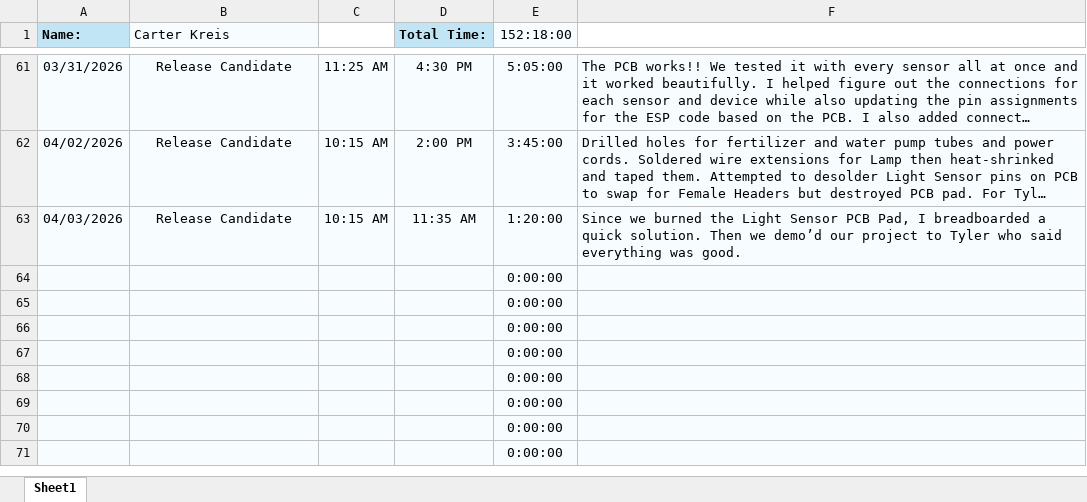
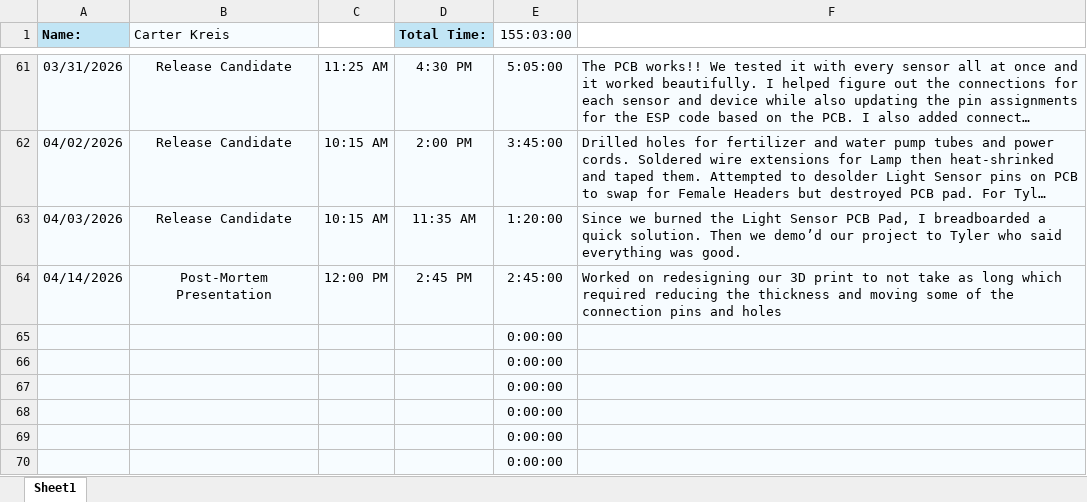
Before and after one commit to aboler/plant-partner, an Excel workbook: Documentation/Contributions/TimeReport_CarterKreis.xlsx, sheet Sheet1, drawn as a sheet; only a part is shown, gaps mark what is left out; the shorter side is filled out with more unchanged rows; long unchanged cells end in …; values as stored, in another font and other column widths than the file's, no borders; removed rows and columns are numbered as before the commit, all else as after; the diff names each change by its address in the sheet, - before the commit and + after, or states it on an @@ line.

Commit message:
Updated Timesheet

```diff
--- a/Documentation/Contributions/TimeReport_CarterKreis.xlsx (sheet Sheet1)
+++ b/Documentation/Contributions/TimeReport_CarterKreis.xlsx (sheet Sheet1)
-E1: 152:18:00
+E1: 155:03:00
-row 64:  |  |  |  | 0:00:00
+row 64: 04/14/2026 | Post-Mortem Presentation | 12:00 PM | 2:45 PM | 2:45:00 | Worked on redesigning our 3D print to not take as long which required reducing the thickness and moving some of the connection pins and holes
```
